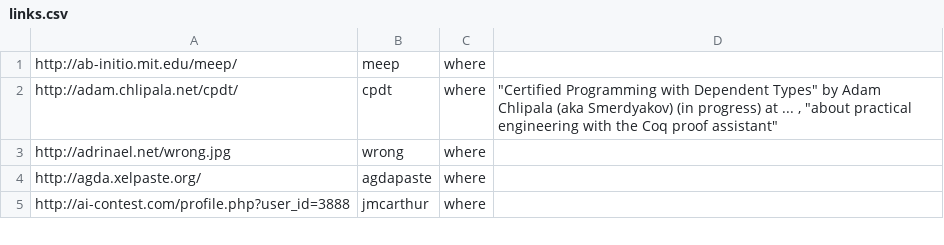
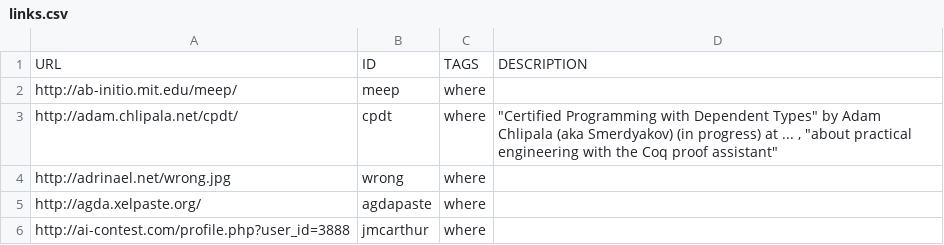
Before and after one commit to simonmichael/haskell-links, a CSV file: links.csv, drawn as a sheet; only a part is shown; the diff names each change by its address in the sheet, - before the commit and + after, or states it on an @@ line.

Commit message:
update

```diff
--- a/links.csv
+++ b/links.csv
+row 1: URL | ID | TAGS | DESCRIPTION
```
